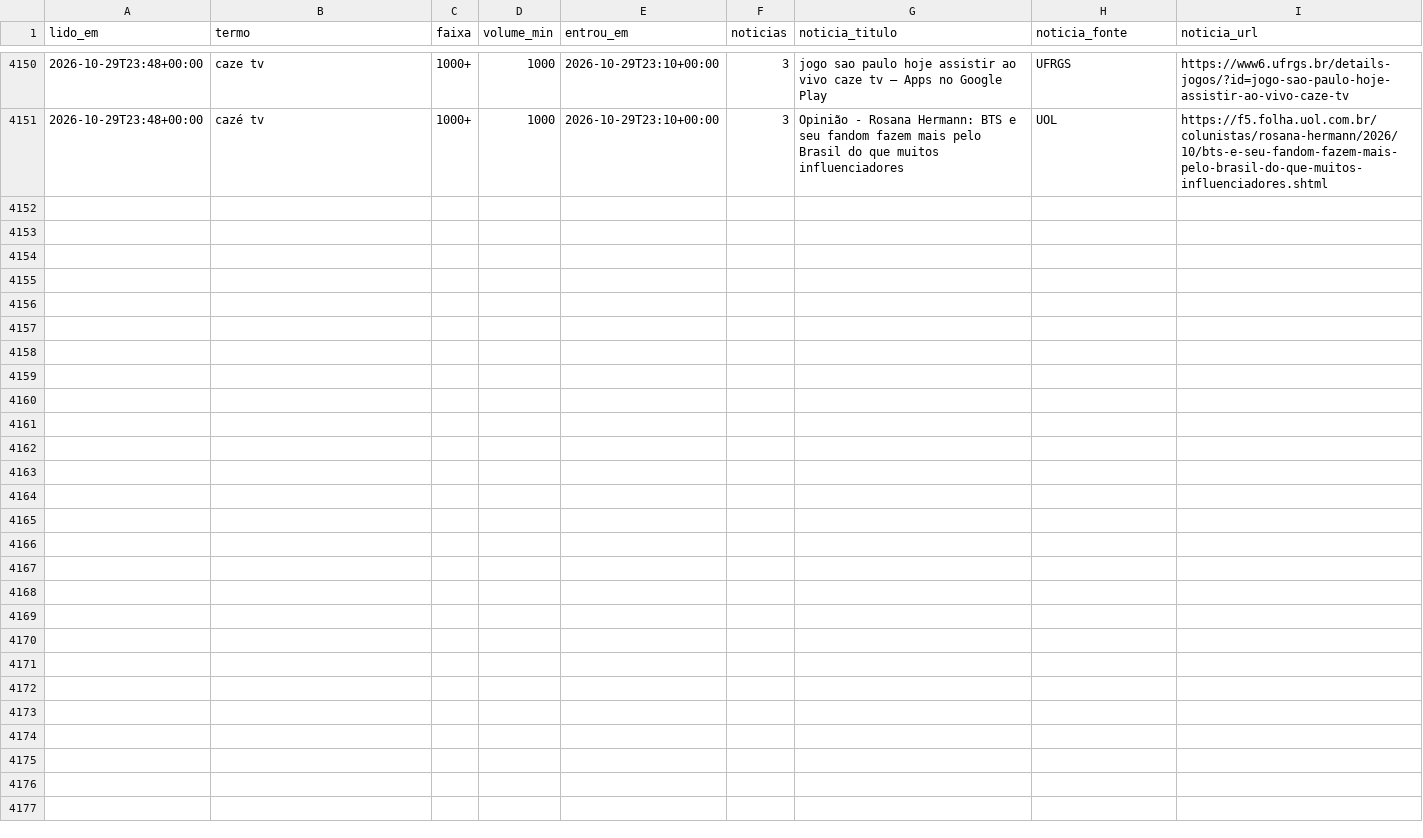
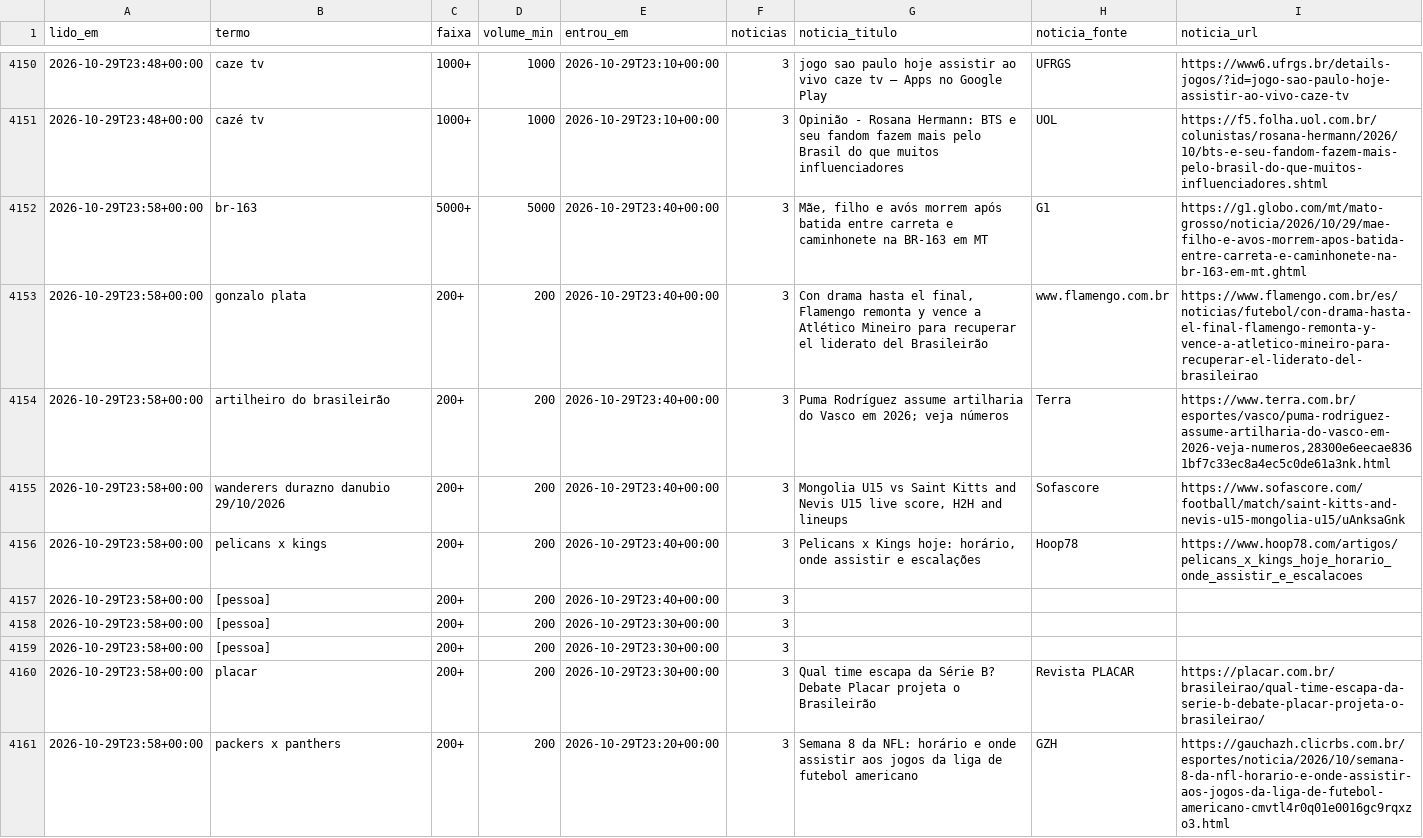
Before and after one commit to kel-lorran/saloInt-sinais, a CSV file: dados/trends/2026-10.csv, drawn as a sheet; only a part is shown, gaps mark what is left out.

```diff
--- a/dados/trends/2026-10.csv
+++ b/dados/trends/2026-10.csv
@@ -4151 +4151,11 @@ lido_em,termo,faixa,volume_min,entrou_em,noticias,noticia_titulo,noticia_fonte,n
 2026-10-29T23:48+00:00,cazé tv,1000+,1000,2026-10-29T23:10+00:00,3,Opinião - Rosana Hermann: BTS e seu fandom fazem mais pelo Brasil do que muitos influenciadores,UOL,https://f5.folha.uol.com.br/colunistas/rosana-hermann/2026/10/bts-e-seu-fandom-fazem-mais-pelo-brasil-do-que-muitos-influenciadores.shtml
+2026-10-29T23:58+00:00,br-163,5000+,5000,2026-10-29T23:40+00:00,3,"Mãe, filho e avós morrem após batida entre carreta e caminhonete na BR-163 em MT",G1,https://g1.globo.com/mt/mato-grosso/noticia/2026/10/29/mae-filho-e-avos-morrem-apos-batida-entre-carreta-e-caminhonete-na-br-163-em-mt.ghtml
+2026-10-29T23:58+00:00,gonzalo plata,200+,200,2026-10-29T23:40+00:00,3,"Con drama hasta el final, Flamengo remonta y vence a Atlético Mineiro para recuperar el liderato del Brasileirão",www.flamengo.com.br,https://www.flamengo.com.br/es/noticias/futebol/con-drama-hasta-el-final-flamengo-remonta-y-vence-a-atletico-mineiro-para-recuperar-el-liderato-del-brasileirao
+2026-10-29T23:58+00:00,artilheiro do brasileirão,200+,200,2026-10-29T23:40+00:00,3,Puma Rodríguez assume artilharia do Vasco em 2026; veja números,Terra,"https://www.terra.com.br/esportes/vasco/puma-rodriguez-assume-artilharia-do-vasco-em-2026-veja-numeros,28300e6eecae8361bf7c33ec8a4ec5c0de61a3nk.html"
+2026-10-29T23:58+00:00,wanderers durazno danubio 29/10/2026,200+,200,2026-10-29T23:40+00:00,3,"Mongolia U15 vs Saint Kitts and Nevis U15 live score, H2H and lineups",Sofascore,https://www.sofascore.com/football/match/saint-kitts-and-nevis-u15-mongolia-u15/uAnksaGnk
+2026-10-29T23:58+00:00,pelicans x kings,200+,200,2026-10-29T23:40+00:00,3,"Pelicans x Kings hoje: horário, onde assistir e escalações",Hoop78,https://www.hoop78.com/artigos/pelicans_x_kings_hoje_horario_onde_assistir_e_escalacoes
+2026-10-29T23:58+00:00,[pessoa],200+,200,2026-10-29T23:40+00:00,3,,,
+2026-10-29T23:58+00:00,[pessoa],200+,200,2026-10-29T23:30+00:00,3,,,
+2026-10-29T23:58+00:00,[pessoa],200+,200,2026-10-29T23:30+00:00,3,,,
+2026-10-29T23:58+00:00,placar,200+,200,2026-10-29T23:30+00:00,3,Qual time escapa da Série B? Debate Placar projeta o Brasileirão,Revista PLACAR,https://placar.com.br/brasileirao/qual-time-escapa-da-serie-b-debate-placar-projeta-o-brasileirao/
+2026-10-29T23:58+00:00,packers x panthers,200+,200,2026-10-29T23:20+00:00,3,Semana 8 da NFL: horário e onde assistir aos jogos da liga de futebol americano,GZH,https://gauchazh.clicrbs.com.br/esportes/noticia/2026/10/semana-8-da-nfl-horario-e-onde-assistir-aos-jogos-da-liga-de-futebol-americano-cmvtl4r0q01e0016gc9rqxzo3.html
```
